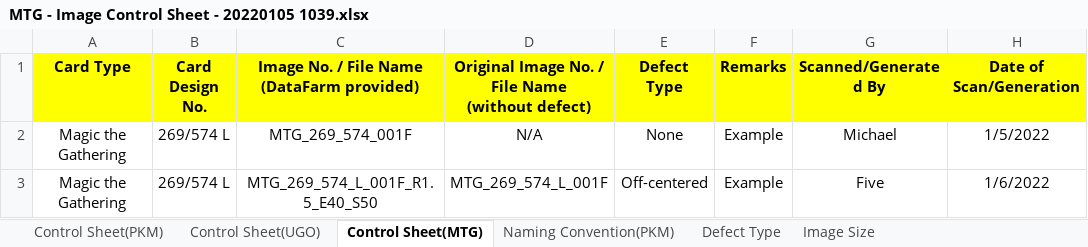
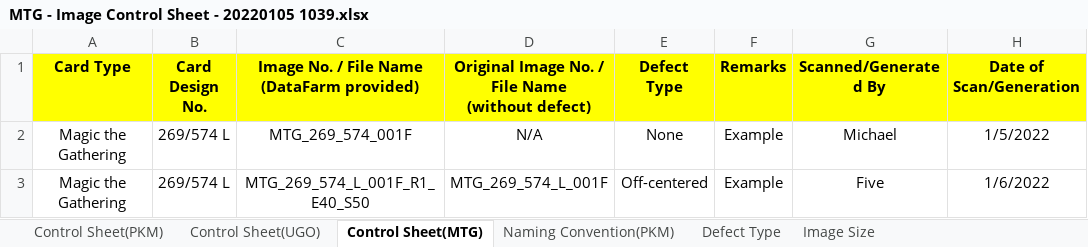
Before and after one commit to VuongFiveDuong/ImageAugmentation, an Excel workbook: MTG - Image Control Sheet - 20220105 1039.xlsx, sheet Control Sheet(MTG), drawn as a sheet; values as stored, in another font and other column widths than the file's, no borders; the diff names each change by its address in the sheet, - before the commit and + after, or states it on an @@ line.

Commit message:
rotate image

```diff
--- a/MTG - Image Control Sheet - 20220105 1039.xlsx (sheet Control Sheet(MTG))
+++ b/MTG - Image Control Sheet - 20220105 1039.xlsx (sheet Control Sheet(MTG))
-C3: MTG_269_574_L_001F_R1.5_E40_S50
+C3: MTG_269_574_L_001F_R1_E40_S50
```
Also changed, not shown: 39 other files.
